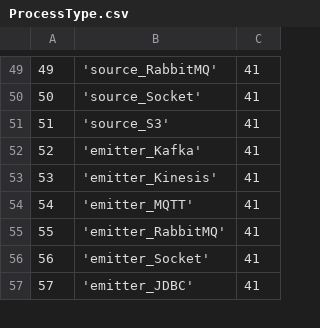
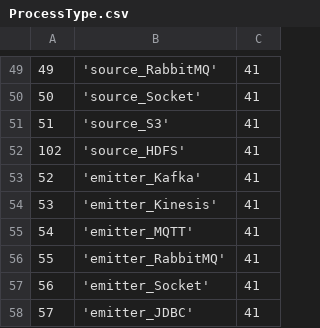
Before and after one commit to WiproOpenSource/openbdre, a CSV file: databases/setup/ProcessType.csv, drawn as a sheet; only a part is shown, gaps mark what is left out; the diff names each change by its address in the sheet, - before the commit and + after, or states it on an @@ line.

```diff
--- a/databases/setup/ProcessType.csv
+++ b/databases/setup/ProcessType.csv
+row 52: 102 | 'source_HDFS' | 41
```
Also changed, not shown: databases/setup/GeneralConfig.csv, 14 other files.
